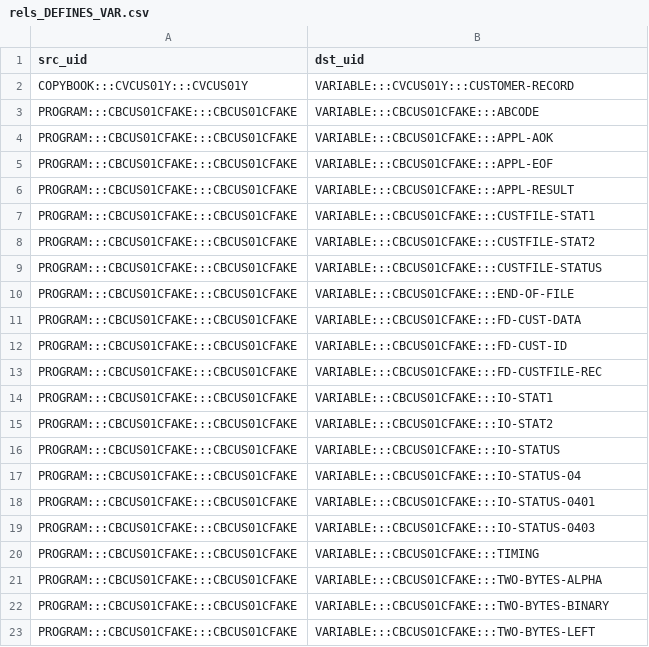
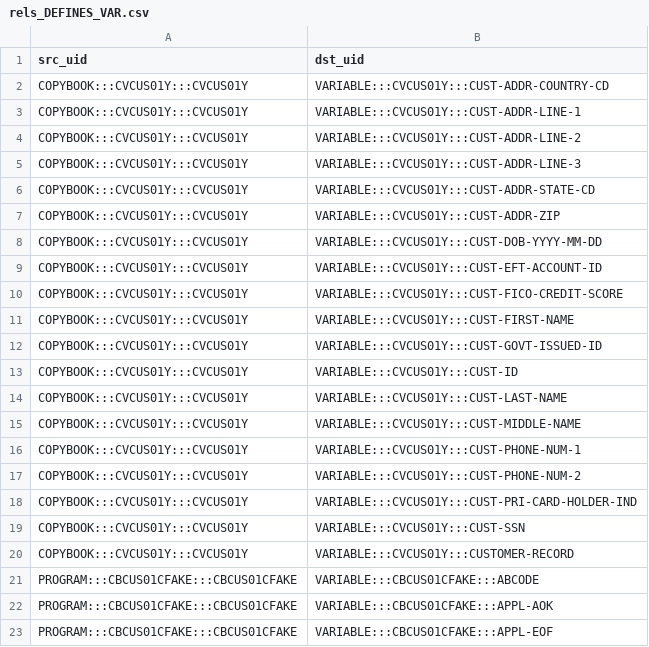
Before and after one commit to dgrzaremeal/graphsdata, a CSV file: small_4_files/rels_DEFINES_VAR.csv, drawn as a sheet; only a part is shown; the shorter side is filled out with more unchanged rows; the diff names each change by its address in the sheet, - before the commit and + after, or states it on an @@ line.

```diff
--- a/small_4_files/rels_DEFINES_VAR.csv
+++ b/small_4_files/rels_DEFINES_VAR.csv
+row 2: COPYBOOK:::CVCUS01Y:::CVCUS01Y | VARIABLE:::CVCUS01Y:::CUST-ADDR-COUNTRY-CD
+row 3: COPYBOOK:::CVCUS01Y:::CVCUS01Y | VARIABLE:::CVCUS01Y:::CUST-ADDR-LINE-1
+row 4: COPYBOOK:::CVCUS01Y:::CVCUS01Y | VARIABLE:::CVCUS01Y:::CUST-ADDR-LINE-2
+row 5: COPYBOOK:::CVCUS01Y:::CVCUS01Y | VARIABLE:::CVCUS01Y:::CUST-ADDR-LINE-3
+row 6: COPYBOOK:::CVCUS01Y:::CVCUS01Y | VARIABLE:::CVCUS01Y:::CUST-ADDR-STATE-CD
+row 7: COPYBOOK:::CVCUS01Y:::CVCUS01Y | VARIABLE:::CVCUS01Y:::CUST-ADDR-ZIP
+row 8: COPYBOOK:::CVCUS01Y:::CVCUS01Y | VARIABLE:::CVCUS01Y:::CUST-DOB-YYYY-MM-DD
+row 9: COPYBOOK:::CVCUS01Y:::CVCUS01Y | VARIABLE:::CVCUS01Y:::CUST-EFT-ACCOUNT-ID
+row 10: COPYBOOK:::CVCUS01Y:::CVCUS01Y | VARIABLE:::CVCUS01Y:::CUST-FICO-CREDIT-SCORE
+row 11: COPYBOOK:::CVCUS01Y:::CVCUS01Y | VARIABLE:::CVCUS01Y:::CUST-FIRST-NAME
+row 12: COPYBOOK:::CVCUS01Y:::CVCUS01Y | VARIABLE:::CVCUS01Y:::CUST-GOVT-ISSUED-ID
+row 13: COPYBOOK:::CVCUS01Y:::CVCUS01Y | VARIABLE:::CVCUS01Y:::CUST-ID
+row 14: COPYBOOK:::CVCUS01Y:::CVCUS01Y | VARIABLE:::CVCUS01Y:::CUST-LAST-NAME
+row 15: COPYBOOK:::CVCUS01Y:::CVCUS01Y | VARIABLE:::CVCUS01Y:::CUST-MIDDLE-NAME
+row 16: COPYBOOK:::CVCUS01Y:::CVCUS01Y | VARIABLE:::CVCUS01Y:::CUST-PHONE-NUM-1
+row 17: COPYBOOK:::CVCUS01Y:::CVCUS01Y | VARIABLE:::CVCUS01Y:::CUST-PHONE-NUM-2
+row 18: COPYBOOK:::CVCUS01Y:::CVCUS01Y | VARIABLE:::CVCUS01Y:::CUST-PRI-CARD-HOLDER-IND
+row 19: COPYBOOK:::CVCUS01Y:::CVCUS01Y | VARIABLE:::CVCUS01Y:::CUST-SSN
```
Also changed, not shown: small_4_files/nodes_PARAGRAPH.csv, small_4_files/rels_HAS_CHILD_VAR.csv, 8 other files.
